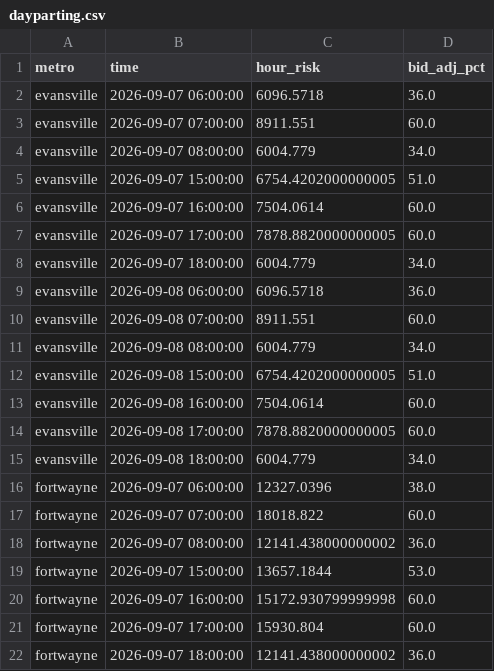
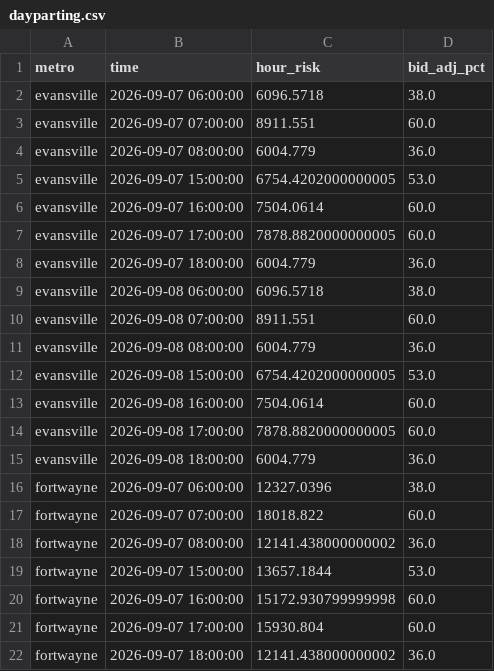
Before and after one commit to danielliu12/accident-forecaster, a CSV file: docs/dayparting.csv, drawn as a sheet; only a part is shown.

```diff
--- a/docs/dayparting.csv
+++ b/docs/dayparting.csv
@@ -1,16 +1,16 @@
 metro,time,hour_risk,bid_adj_pct
-evansville,2026-09-07 06:00:00,6096.5718,36.0
+evansville,2026-09-07 06:00:00,6096.5718,38.0
 evansville,2026-09-07 07:00:00,8911.551,60.0
-evansville,2026-09-07 08:00:00,6004.779,34.0
-evansville,2026-09-07 15:00:00,6754.4202000000005,51.0
+evansville,2026-09-07 08:00:00,6004.779,36.0
+evansville,2026-09-07 15:00:00,6754.4202000000005,53.0
 evansville,2026-09-07 16:00:00,7504.0614,60.0
 evansville,2026-09-07 17:00:00,7878.8820000000005,60.0
-evansville,2026-09-07 18:00:00,6004.779,34.0
-evansville,2026-09-08 06:00:00,6096.5718,36.0
+evansville,2026-09-07 18:00:00,6004.779,36.0
+evansville,2026-09-08 06:00:00,6096.5718,38.0
 evansville,2026-09-08 07:00:00,8911.551,60.0
-evansville,2026-09-08 08:00:00,6004.779,34.0
-evansville,2026-09-08 15:00:00,6754.4202000000005,51.0
+evansville,2026-09-08 08:00:00,6004.779,36.0
+evansville,2026-09-08 15:00:00,6754.4202000000005,53.0
 evansville,2026-09-08 16:00:00,7504.0614,60.0
 evansville,2026-09-08 17:00:00,7878.8820000000005,60.0
-evansville,2026-09-08 18:00:00,6004.779,34.0
+evansville,2026-09-08 18:00:00,6004.779,36.0
 fortwayne,2026-09-07 06:00:00,12327.0396,38.0
```
Also changed, not shown: docs/county_risk.csv, docs/county_targets.csv, 6 other files.
